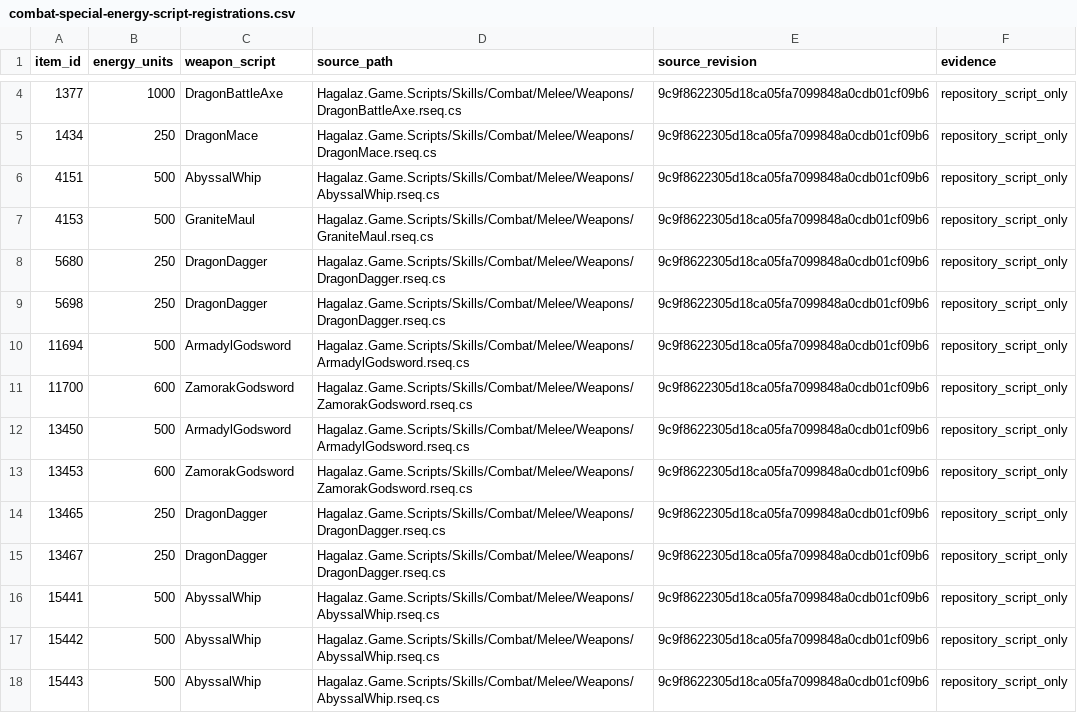
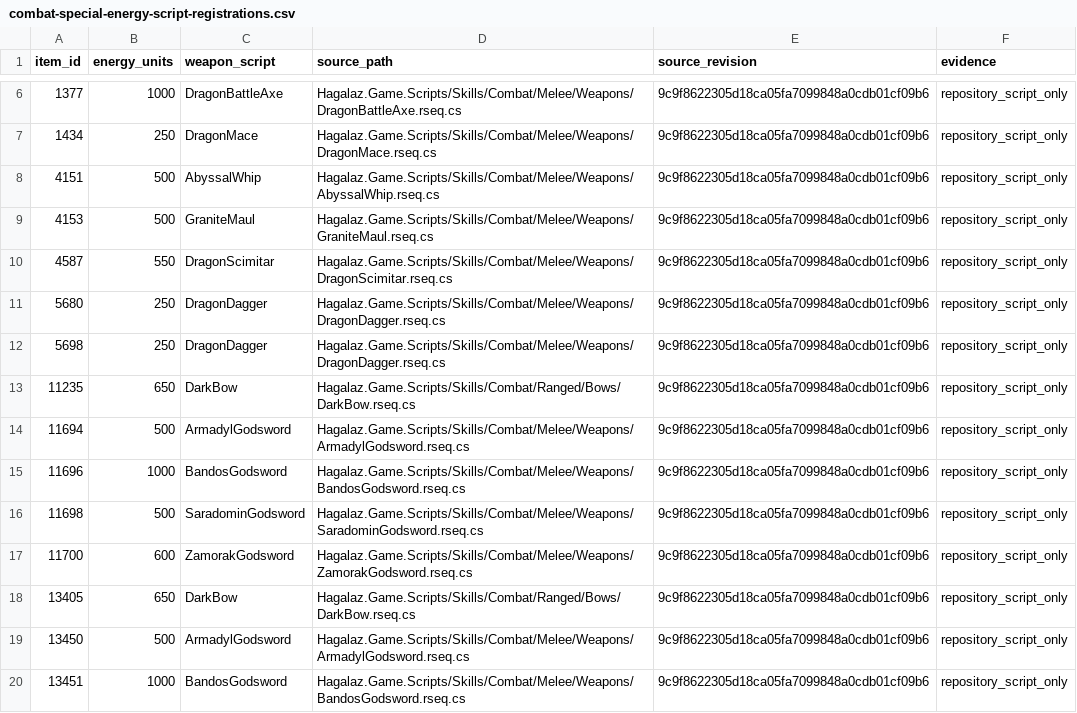
Before and after one commit to frankvdb7/Hagalaz, a CSV file: docs/revision-742/data/catalogs/combat-special-energy-script-registrations.csv, drawn as a sheet; only a part is shown, gaps mark what is left out; the shorter side is filled out with more unchanged rows; the diff covers the shown part only.

Commit message:
docs: complete 49 special weapon registration rows across 19 source scripts

```diff
--- a/docs/revision-742/data/catalogs/combat-special-energy-script-registrations.csv
+++ b/docs/revision-742/data/catalogs/combat-special-energy-script-registrations.csv
@@ -7,6 +9,12 @@ item_id,energy_units,weapon_script,source_path,source_revision,evidence
 4153,500,GraniteMaul,Hagalaz.Game.Scripts/Skills/Combat/Melee/Weapons/GraniteMaul.rseq.cs,9c9f8622305d18ca05fa7099848a0cdb01cf09b6,repository_script_only
+4587,550,DragonScimitar,Hagalaz.Game.Scripts/Skills/Combat/Melee/Weapons/DragonScimitar.rseq.cs,9c9f8622305d18ca05fa7099848a0cdb01cf09b6,repository_script_only
 5680,250,DragonDagger,Hagalaz.Game.Scripts/Skills/Combat/Melee/Weapons/DragonDagger.rseq.cs,9c9f8622305d18ca05fa7099848a0cdb01cf09b6,repository_script_only
 5698,250,DragonDagger,Hagalaz.Game.Scripts/Skills/Combat/Melee/Weapons/DragonDagger.rseq.cs,9c9f8622305d18ca05fa7099848a0cdb01cf09b6,repository_script_only
+11235,650,DarkBow,Hagalaz.Game.Scripts/Skills/Combat/Ranged/Bows/DarkBow.rseq.cs,9c9f8622305d18ca05fa7099848a0cdb01cf09b6,repository_script_only
 11694,500,ArmadylGodsword,Hagalaz.Game.Scripts/Skills/Combat/Melee/Weapons/ArmadylGodsword.rseq.cs,9c9f8622305d18ca05fa7099848a0cdb01cf09b6,repository_script_only
+11696,1000,BandosGodsword,Hagalaz.Game.Scripts/Skills/Combat/Melee/Weapons/BandosGodsword.rseq.cs,9c9f8622305d18ca05fa7099848a0cdb01cf09b6,repository_script_only
+11698,500,SaradominGodsword,Hagalaz.Game.Scripts/Skills/Combat/Melee/Weapons/SaradominGodsword.rseq.cs,9c9f8622305d18ca05fa7099848a0cdb01cf09b6,repository_script_only
 11700,600,ZamorakGodsword,Hagalaz.Game.Scripts/Skills/Combat/Melee/Weapons/ZamorakGodsword.rseq.cs,9c9f8622305d18ca05fa7099848a0cdb01cf09b6,repository_script_only
+13405,650,DarkBow,Hagalaz.Game.Scripts/Skills/Combat/Ranged/Bows/DarkBow.rseq.cs,9c9f8622305d18ca05fa7099848a0cdb01cf09b6,repository_script_only
 13450,500,ArmadylGodsword,Hagalaz.Game.Scripts/Skills/Combat/Melee/Weapons/ArmadylGodsword.rseq.cs,9c9f8622305d18ca05fa7099848a0cdb01cf09b6,repository_script_only
+13451,1000,BandosGodsword,Hagalaz.Game.Scripts/Skills/Combat/Melee/Weapons/BandosGodsword.rseq.cs,9c9f8622305d18ca05fa7099848a0cdb01cf09b6,repository_script_only
```
Also changed, not shown: 16 added rows elsewhere in this file.
